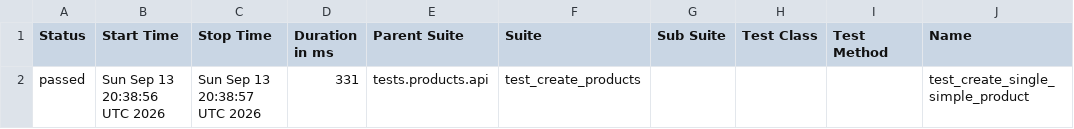
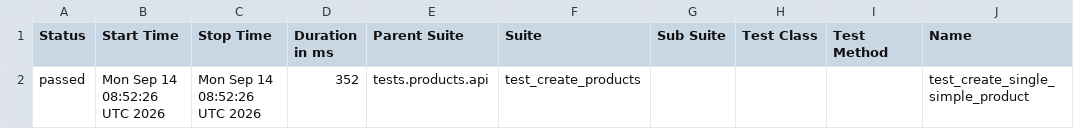
Before and after one commit to Kwakic/TestingWoocommerceAPI, a CSV file: products/smoke/data/suites.csv, drawn as a sheet; only a part is shown; the diff names each change by its address in the sheet, - before the commit and + after, or states it on an @@ line.

```diff
--- a/products/smoke/data/suites.csv
+++ b/products/smoke/data/suites.csv
-B2 (Start Time): Sun Sep 13 20:38:56 UTC 2026
+B2 (Start Time): Mon Sep 14 08:52:26 UTC 2026
-C2 (Stop Time): Sun Sep 13 20:38:57 UTC 2026
+C2 (Stop Time): Mon Sep 14 08:52:26 UTC 2026
-D2 (Duration in ms): 331
+D2 (Duration in ms): 352
```
Also changed, not shown: customers/smoke/data/suites.csv, 46 other files.
